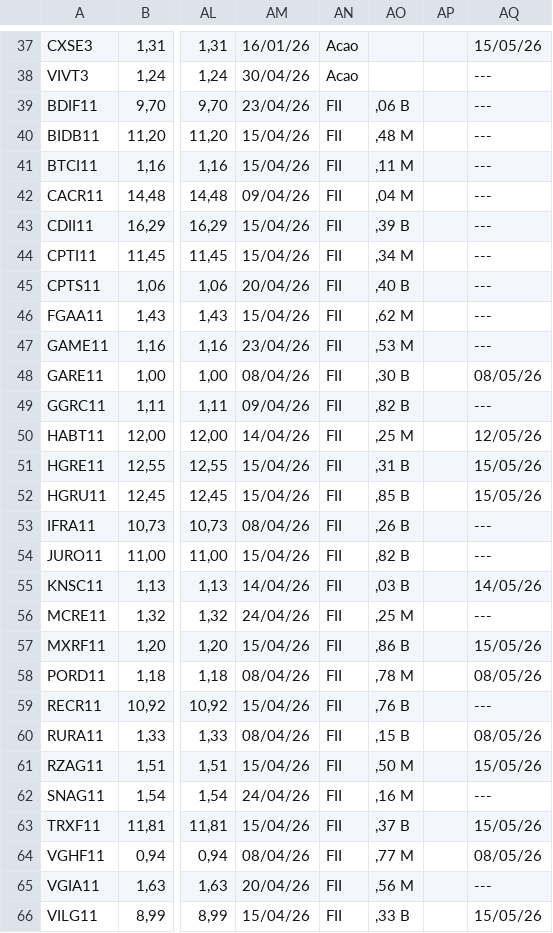
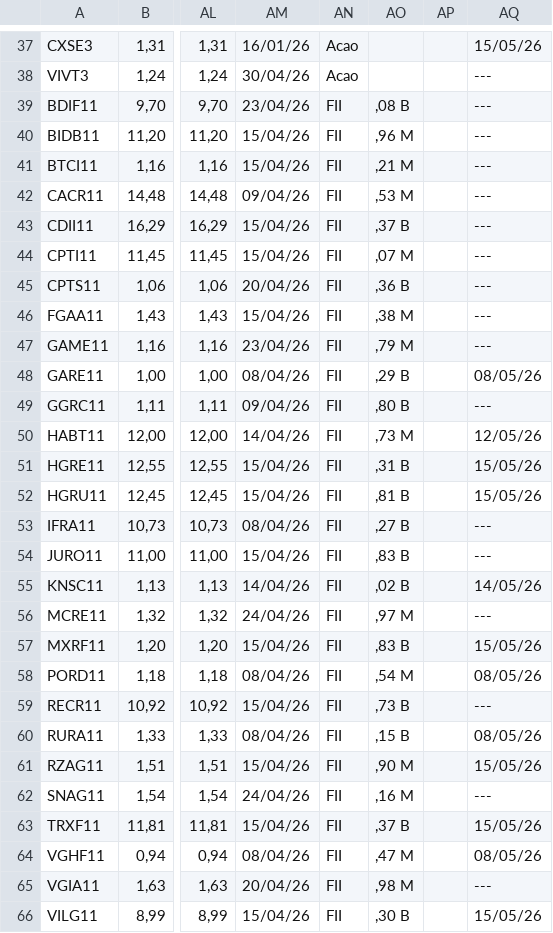
Before and after one commit to rogerioadf/csv-storage, a CSV file: dividendos.csv, drawn as a sheet; only a part is shown, gaps mark what is left out; the diff covers the shown part only; the diff names each change by its address in the sheet, - before the commit and + after, or states it on an @@ line.

```diff
--- a/dividendos.csv
+++ b/dividendos.csv
-AO39: ,06 B
+AO39: ,08 B
-AO40: ,48 M
+AO40: ,96 M
-AO41: ,11 M
+AO41: ,21 M
-AO42: ,04 M
+AO42: ,53 M
-AO43: ,39 B
+AO43: ,37 B
-AO44: ,34 M
+AO44: ,07 M
-AO45: ,40 B
+AO45: ,36 B
-AO46: ,62 M
+AO46: ,38 M
-AO47: ,53 M
+AO47: ,79 M
-AO48: ,30 B
+AO48: ,29 B
-AO49: ,82 B
+AO49: ,80 B
-AO50: ,25 M
+AO50: ,73 M
-AO52: ,85 B
+AO52: ,81 B
-AO53: ,26 B
+AO53: ,27 B
-AO54: ,82 B
+AO54: ,83 B
-AO55: ,03 B
+AO55: ,02 B
-AO56: ,25 M
+AO56: ,97 M
-AO57: ,86 B
+AO57: ,83 B
-AO58: ,78 M
+AO58: ,54 M
-AO59: ,76 B
+AO59: ,73 B
-AO61: ,50 M
+AO61: ,90 M
-AO64: ,77 M
+AO64: ,47 M
-AO65: ,56 M
+AO65: ,98 M
-AO66: ,33 B
+AO66: ,30 B
```
Also changed, not shown: 2 edited cells elsewhere in this file, acoes_tickers.csv, fundamentalista.csv, 1 other file.
